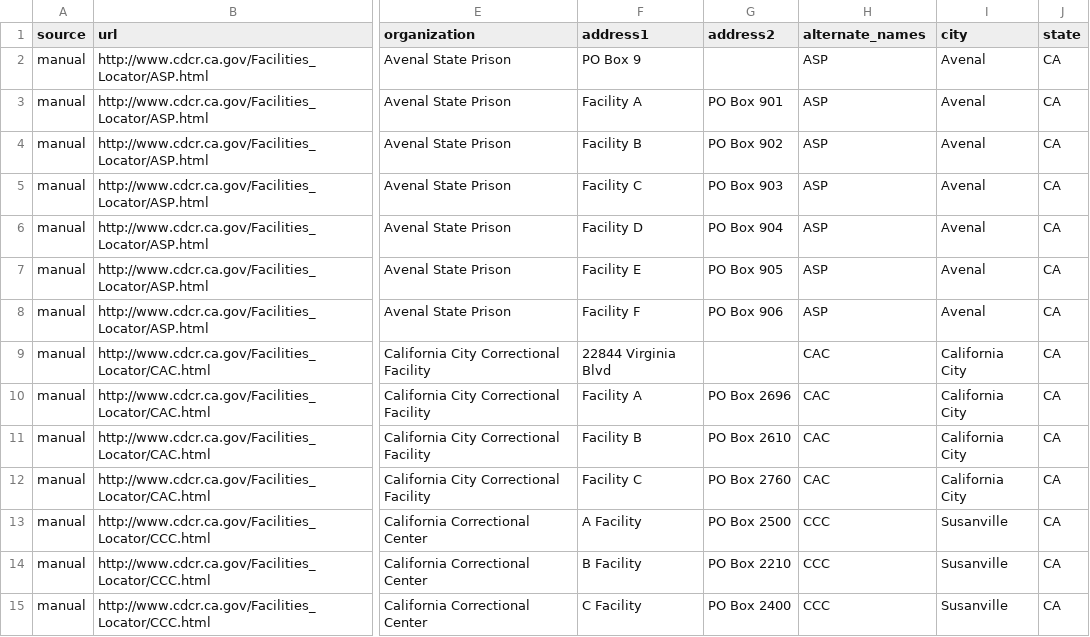
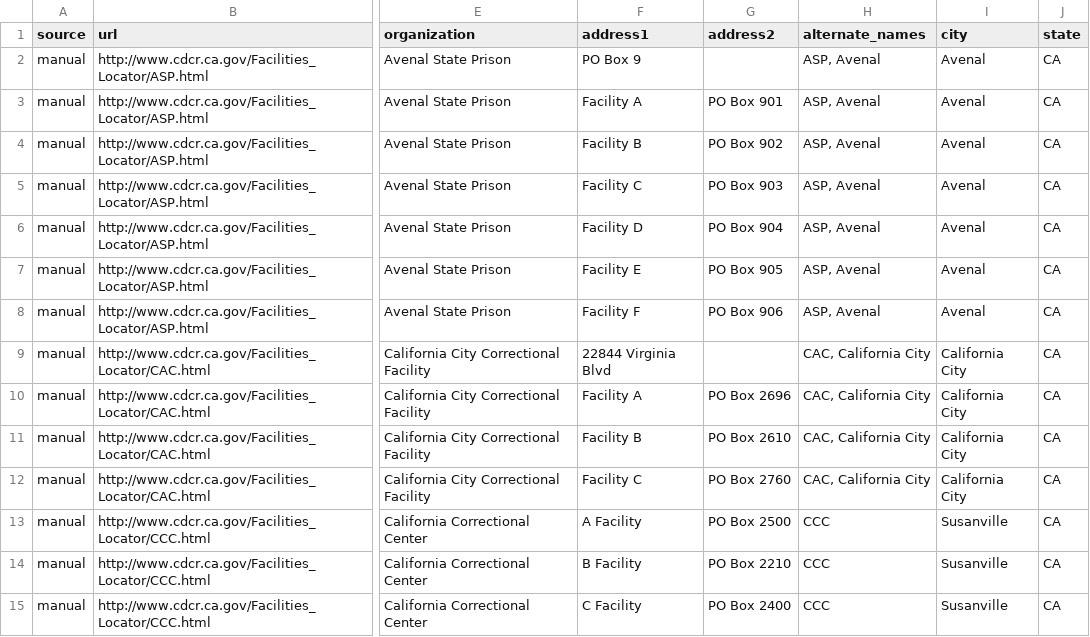
Before and after one commit to yourcelf/joreen, a CSV file: facilities/crawler/manual/california.csv, drawn as a sheet; only a part is shown, gaps mark what is left out; the diff covers the shown part only; the diff names each change by its address in the sheet, - before the commit and + after, or states it on an @@ line.

Commit message:
Use alternate_names rather than searcher exceptions

```diff
--- a/facilities/crawler/manual/california.csv
+++ b/facilities/crawler/manual/california.csv
-H2:H8 (alternate_names): ASP
+H2:H8 (alternate_names): ASP, Avenal
-H9:H12 (alternate_names): CAC
+H9:H12 (alternate_names): CAC, California City
```
Also changed, not shown: 79 edited cells elsewhere in this file, 15 other files.
